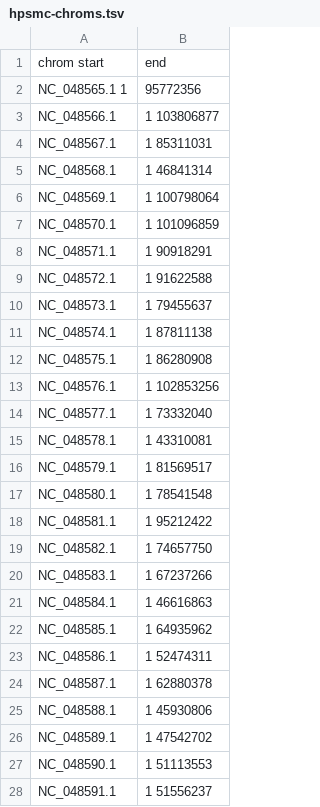
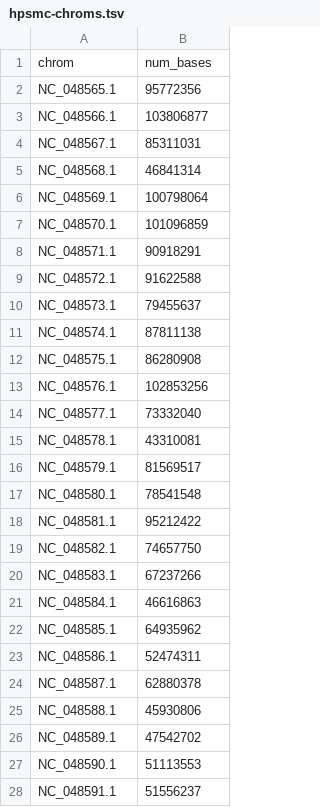
Before and after one commit to noelmclark/crct-snakeflow, a TSV file: config/hpsmc-chroms.tsv, drawn as a sheet; only a part is shown; the diff covers the shown part only.

Commit message:
trying to pinpoint the new column header error

```diff
--- a/config/hpsmc-chroms.tsv
+++ b/config/hpsmc-chroms.tsv
@@ -1,28 +1,28 @@
-chrom   start	end
-NC_048565.1 1	95772356
-NC_048566.1	1   103806877
-NC_048567.1	1   85311031
-NC_048568.1	1   46841314
-NC_048569.1	1   100798064
-NC_048570.1	1   101096859
-NC_048571.1	1   90918291
-NC_048572.1	1   91622588
-NC_048573.1	1   79455637
-NC_048574.1	1   87811138
-NC_048575.1	1   86280908
-NC_048576.1	1   102853256
-NC_048577.1	1   73332040
-NC_048578.1	1   43310081
-NC_048579.1	1   81569517
-NC_048580.1	1   78541548
-NC_048581.1	1   95212422
-NC_048582.1	1   74657750
-NC_048583.1	1   67237266
-NC_048584.1	1   46616863
-NC_048585.1	1   64935962
-NC_048586.1	1   52474311
-NC_048587.1	1   62880378
-NC_048588.1	1   45930806
-NC_048589.1	1   47542702
-NC_048590.1	1   51113553
-NC_048591.1	1   51556237
+chrom	num_bases
+NC_048565.1	95772356
+NC_048566.1	103806877
+NC_048567.1	85311031
+NC_048568.1	46841314
+NC_048569.1	100798064
+NC_048570.1	101096859
+NC_048571.1	90918291
+NC_048572.1	91622588
+NC_048573.1	79455637
+NC_048574.1	87811138
+NC_048575.1	86280908
+NC_048576.1	102853256
+NC_048577.1	73332040
+NC_048578.1	43310081
+NC_048579.1	81569517
+NC_048580.1	78541548
+NC_048581.1	95212422
+NC_048582.1	74657750
+NC_048583.1	67237266
+NC_048584.1	46616863
+NC_048585.1	64935962
+NC_048586.1	52474311
+NC_048587.1	62880378
+NC_048588.1	45930806
+NC_048589.1	47542702
+NC_048590.1	51113553
+NC_048591.1	51556237
```
Also changed, not shown: 4 edited cells elsewhere in this file, 1 other file.
